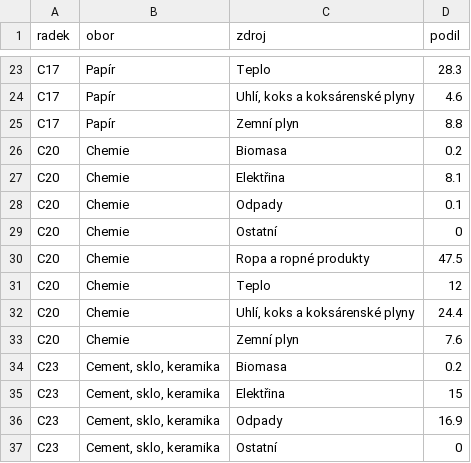
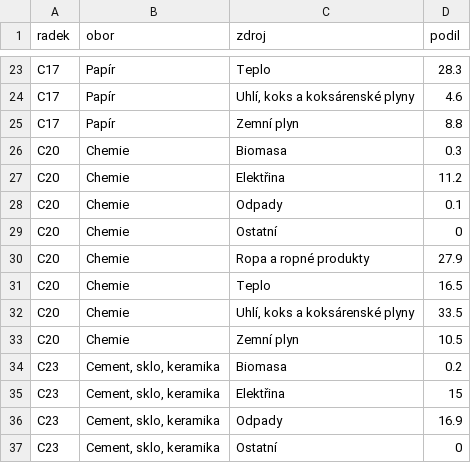
Before and after one commit to faktaoklimatu/data-analysis, a CSV file: scripts/segmentace-prumyslu/data_slajdy/energie_skladba_6.csv, drawn as a sheet; only a part is shown, gaps mark what is left out.

```diff
--- a/scripts/segmentace-prumyslu/data_slajdy/energie_skladba_6.csv
+++ b/scripts/segmentace-prumyslu/data_slajdy/energie_skladba_6.csv
@@ -25,10 +25,10 @@ C17,Papír,"Uhlí, koks a koksárenské plyny",4.6
 C17,Papír,Zemní plyn,8.8
-C20,Chemie,Biomasa,0.2
-C20,Chemie,Elektřina,8.1
+C20,Chemie,Biomasa,0.3
+C20,Chemie,Elektřina,11.2
 C20,Chemie,Odpady,0.1
 C20,Chemie,Ostatní,0
-C20,Chemie,Ropa a ropné produkty,47.5
-C20,Chemie,Teplo,12
-C20,Chemie,"Uhlí, koks a koksárenské plyny",24.4
-C20,Chemie,Zemní plyn,7.6
+C20,Chemie,Ropa a ropné produkty,27.9
+C20,Chemie,Teplo,16.5
+C20,Chemie,"Uhlí, koks a koksárenské plyny",33.5
+C20,Chemie,Zemní plyn,10.5
 C23,"Cement, sklo, keramika",Biomasa,0.2
```
Also changed, not shown: scripts/segmentace-prumyslu/out/energie_skladba7_2023.csv, 5 other files.
